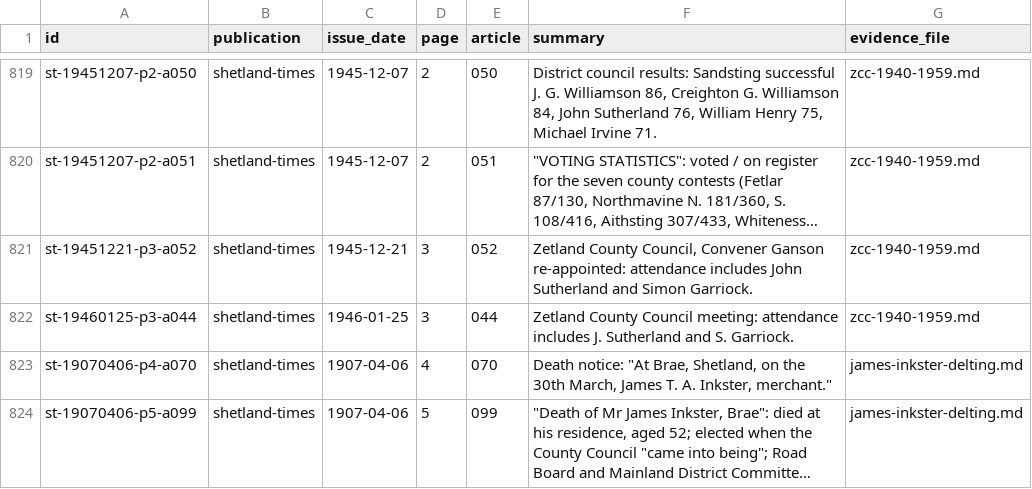
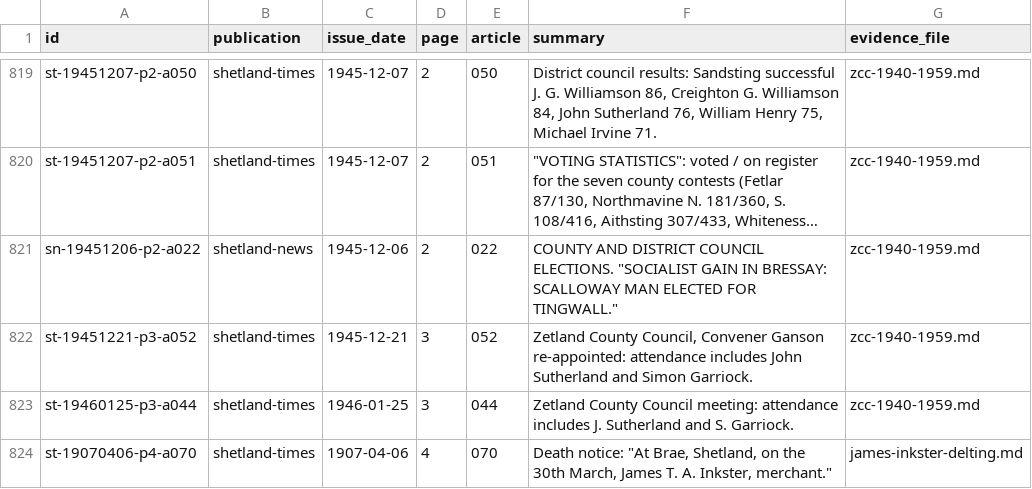
Before and after one commit to ShetlandJ/shetland-political-history, a CSV file: data/citations.csv, drawn as a sheet; only a part is shown, gaps mark what is left out; the shorter side is filled out with more unchanged rows; long unchanged cells end in …; the diff names each change by its address in the sheet, - before the commit and + after, or states it on an @@ line.

```diff
--- a/data/citations.csv
+++ b/data/citations.csv
+row 821: sn-19451206-p2-a022 | shetland-news | 1945-12-06 | 2 | 022 | COUNTY AND DISTRICT COUNCIL ELECTIONS. "SOCIALIST GAIN IN BRESSAY: SCALLOWAY MAN ELECTED FOR TINGWALL." | zcc-1940-1959.md
```
Also changed, not shown: data/candidacy_labels.csv, data/citation_links.csv, 2 other files.
